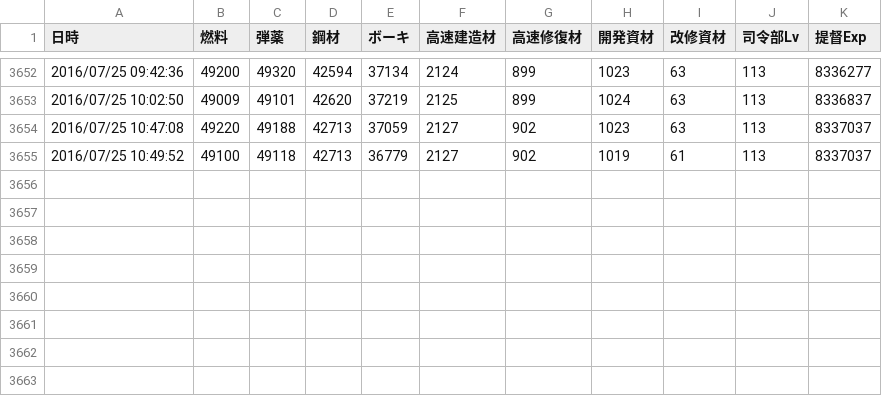
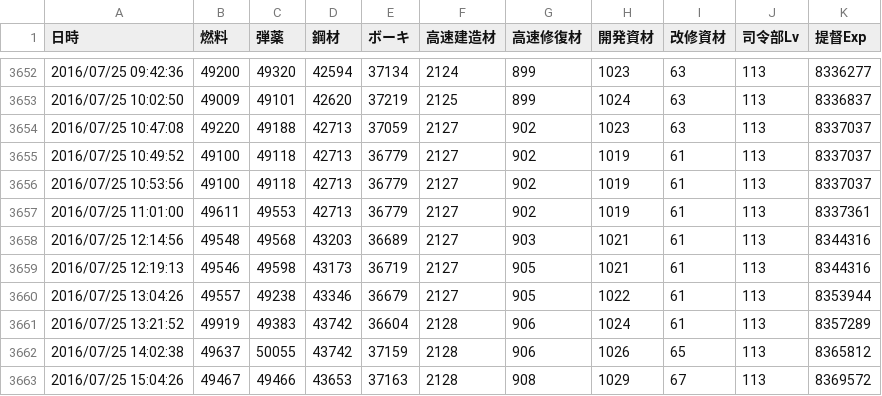
Before and after one commit to MaChenhao/74eo.makai, a CSV file: Record/ResourceRecord.csv, drawn as a sheet; only a part is shown, gaps mark what is left out.

```diff
--- a/Record/ResourceRecord.csv
+++ b/Record/ResourceRecord.csv
@@ -3655 +3655,9 @@
 2016/07/25 10:49:52,49100,49118,42713,36779,2127,902,1019,61,113,8337037
+2016/07/25 10:53:56,49100,49118,42713,36779,2127,902,1019,61,113,8337037
+2016/07/25 11:01:00,49611,49553,42713,36779,2127,902,1019,61,113,8337361
+2016/07/25 12:14:56,49548,49568,43203,36689,2127,903,1021,61,113,8344316
+2016/07/25 12:19:13,49546,49598,43173,36719,2127,905,1021,61,113,8344316
+2016/07/25 13:04:26,49557,49238,43346,36679,2127,905,1022,61,113,8353944
+2016/07/25 13:21:52,49919,49383,43742,36604,2128,906,1024,61,113,8357289
+2016/07/25 14:02:38,49637,50055,43742,37159,2128,906,1026,65,113,8365812
+2016/07/25 15:04:26,49467,49466,43653,37163,2128,908,1029,67,113,8369572
```
Also changed, not shown: 27 other files.
